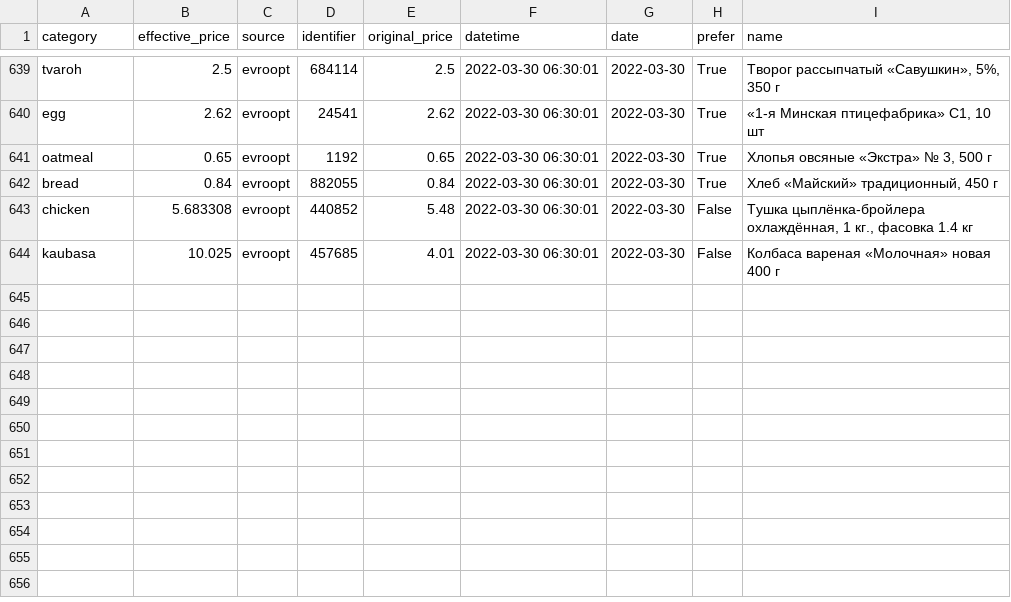
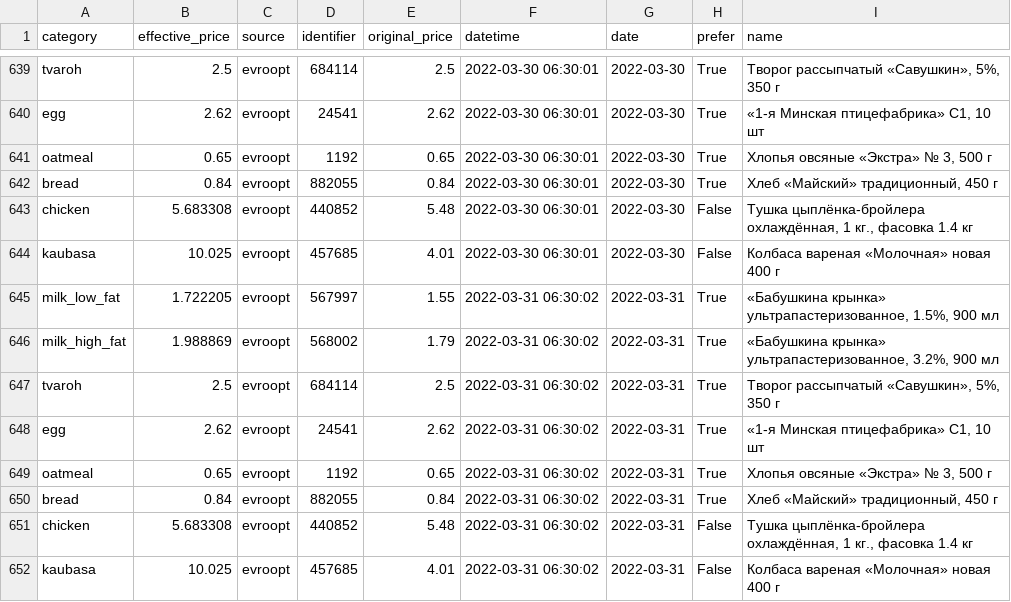
Before and after one commit to demidov91/price-monitor, a CSV file: info.csv, drawn as a sheet; only a part is shown, gaps mark what is left out.

Commit message:
Add data

```diff
--- a/info.csv
+++ b/info.csv
@@ -644 +644,9 @@ chicken,5.683308,evroopt,440852,5.48,2022-03-30 06:30:01,2022-03-30,False,"Ту
 kaubasa,10.025,evroopt,457685,4.01,2022-03-30 06:30:01,2022-03-30,False,Колбаса вареная «Молочная» новая 400 г
+milk_low_fat,1.722205,evroopt,567997,1.55,2022-03-31 06:30:02,2022-03-31,True,"«Бабушкина крынка» ультрапастеризованное, 1.5%, 900 мл"
+milk_high_fat,1.988869,evroopt,568002,1.79,2022-03-31 06:30:02,2022-03-31,True,"«Бабушкина крынка» ультрапастеризованное, 3.2%, 900 мл"
+tvaroh,2.5,evroopt,684114,2.5,2022-03-31 06:30:02,2022-03-31,True,"Творог рассыпчатый «Савушкин», 5%, 350 г"
+egg,2.62,evroopt,24541,2.62,2022-03-31 06:30:02,2022-03-31,True,"«1-я Минская птицефабрика» С1, 10 шт"
+oatmeal,0.65,evroopt,1192,0.65,2022-03-31 06:30:02,2022-03-31,True,"Хлопья овсяные «Экстра» № 3, 500 г"
+bread,0.84,evroopt,882055,0.84,2022-03-31 06:30:02,2022-03-31,True,"Хлеб «Майский» традиционный, 450 г"
+chicken,5.683308,evroopt,440852,5.48,2022-03-31 06:30:02,2022-03-31,False,"Тушка цыплёнка-бройлера охлаждённая, 1 кг., фасовка 1.4 кг"
+kaubasa,10.025,evroopt,457685,4.01,2022-03-31 06:30:02,2022-03-31,False,Колбаса вареная «Молочная» новая 400 г
```
Also changed, not shown: 1 other file.
